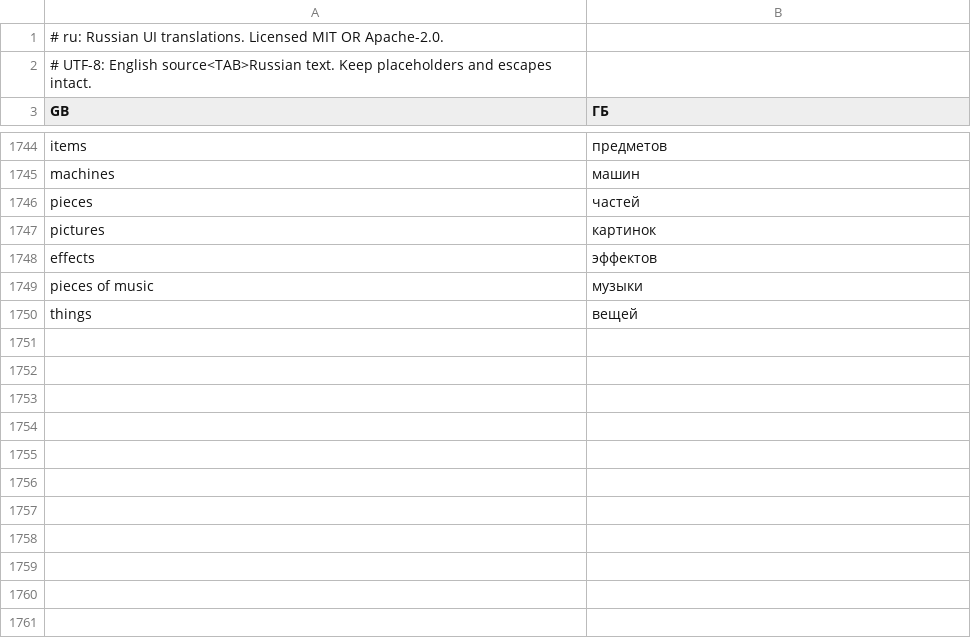
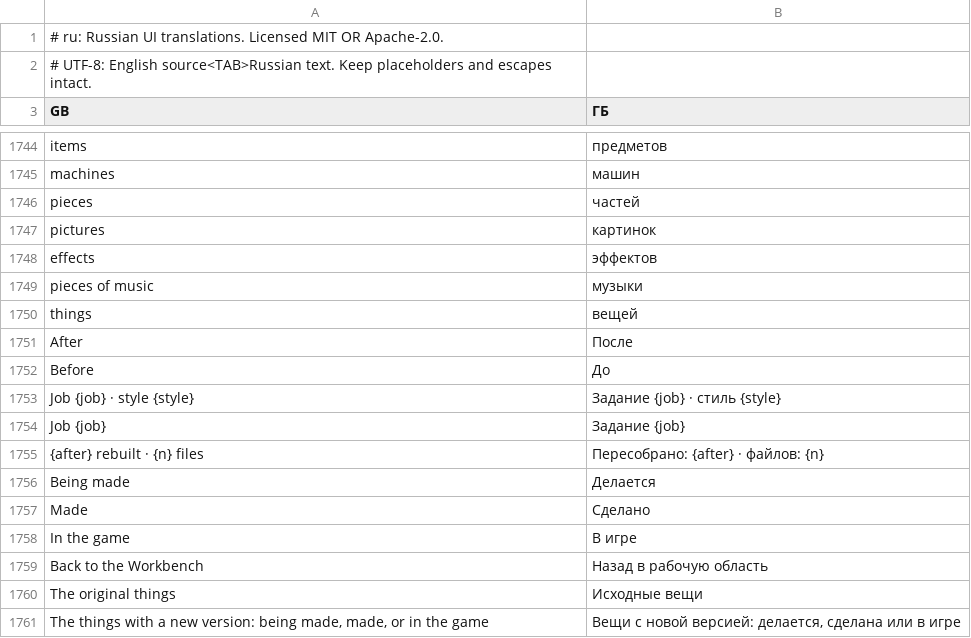
Before and after one commit to PowerTower90/craft-anything, a TSV file: crates/ui-egui/src/i18n/ru.tsv, drawn as a sheet; only a part is shown, gaps mark what is left out; the diff names each change by its address in the sheet, - before the commit and + after, or states it on an @@ line.

```diff
--- a/crates/ui-egui/src/i18n/ru.tsv
+++ b/crates/ui-egui/src/i18n/ru.tsv
+row 1751: After | После
+row 1752: Before | До
+row 1753: Job {job} · style {style} | Задание {job} · стиль {style}
+row 1754: Job {job} | Задание {job}
+row 1755: {after} rebuilt · {n} files | Пересобрано: {after} · файлов: {n}
+row 1756: Being made | Делается
+row 1757: Made | Сделано
+row 1758: In the game | В игре
+row 1759: Back to the Workbench | Назад в рабочую область
+row 1760: The original things | Исходные вещи
+row 1761: The things with a new version: being made, made, or in the game | Вещи с новой версией: делается, сделана или в игре
```
Also changed, not shown: crates/ui-egui/src/i18n/ka.tsv, crates/ui-egui/src/i18n/ko.tsv, 24 other files.
